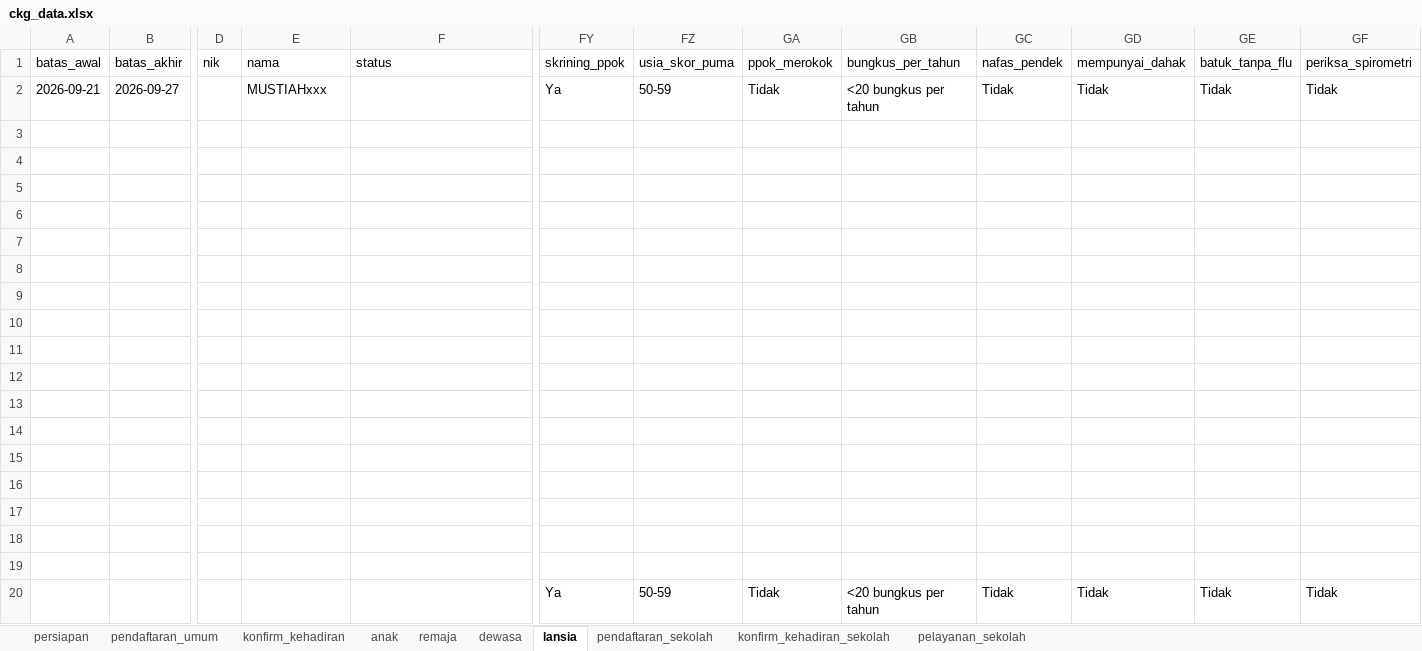
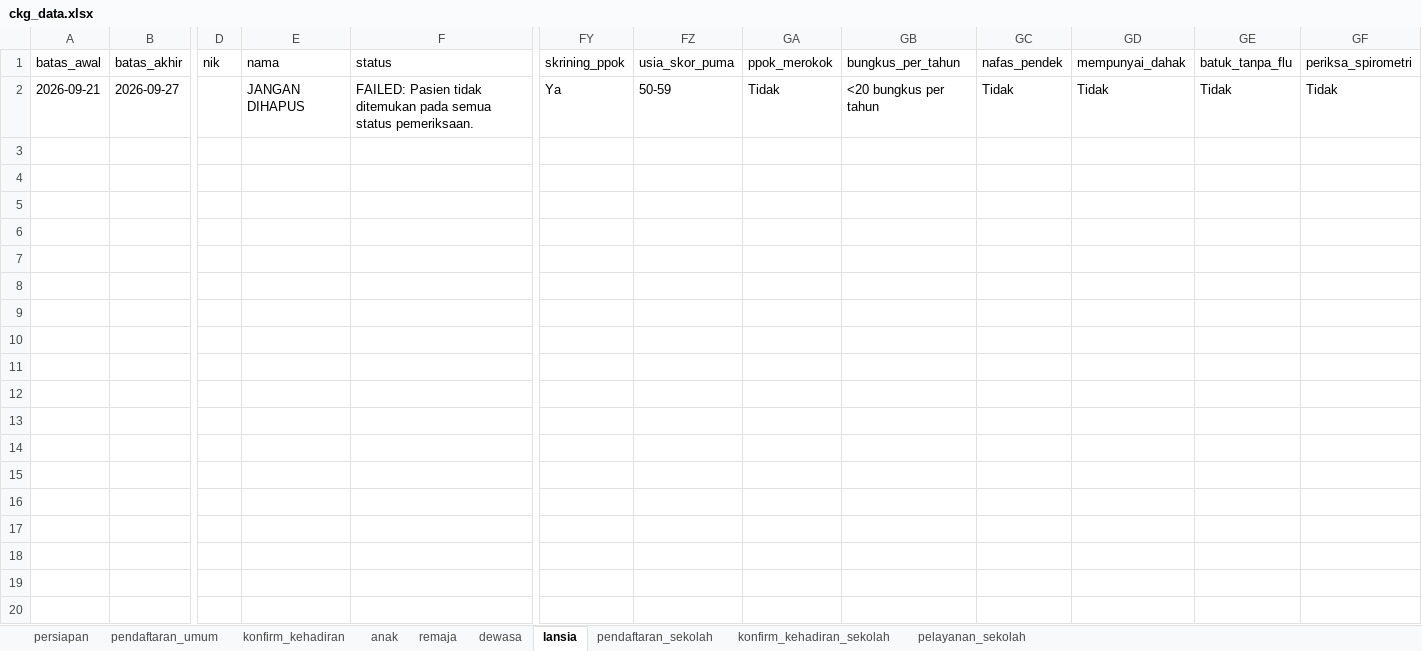
Before and after one commit to stywn93/ckg-helper, an Excel workbook: dataset/ckg_data.xlsx, sheet lansia, drawn as a sheet; only a part is shown, gaps mark what is left out; values as stored, in another font and other column widths than the file's, no borders; rows hold the shown columns only; the diff covers the shown part only; the diff names each change by its address in the sheet, - before the commit and + after, or states it on an @@ line.

```diff
--- a/dataset/ckg_data.xlsx (sheet lansia)
+++ b/dataset/ckg_data.xlsx (sheet lansia)
-E2 (nama): MUSTIAHxxx
+E2 (nama): JANGAN DIHAPUS
-F2 (status): (empty)
+F2 (status): FAILED: Pasien tidak ditemukan pada semua status pemeriksaan.
-row 3: (empty)
-row 4: (empty)
-row 5: (empty)
-row 6: (empty)
-row 7: (empty)
-row 8: (empty)
-row 9: (empty)
-row 10: (empty)
-row 11: (empty)
-row 12: (empty)
-row 13: (empty)
-row 14: (empty)
-row 15: (empty)
-row 16: (empty)
-row 17: (empty)
-row 18: (empty)
-row 19: (empty)
-row 20:  |  |  |  |  | Ya | 50-59 | Tidak | <20 bungkus per tahun | Tidak | Tidak | Tidak | Tidak
```
Also changed, not shown: 9 removed rows elsewhere in this sheet, sheet persiapan, sheet remaja, sheet dewasa, sheet anak, 31 other files.
